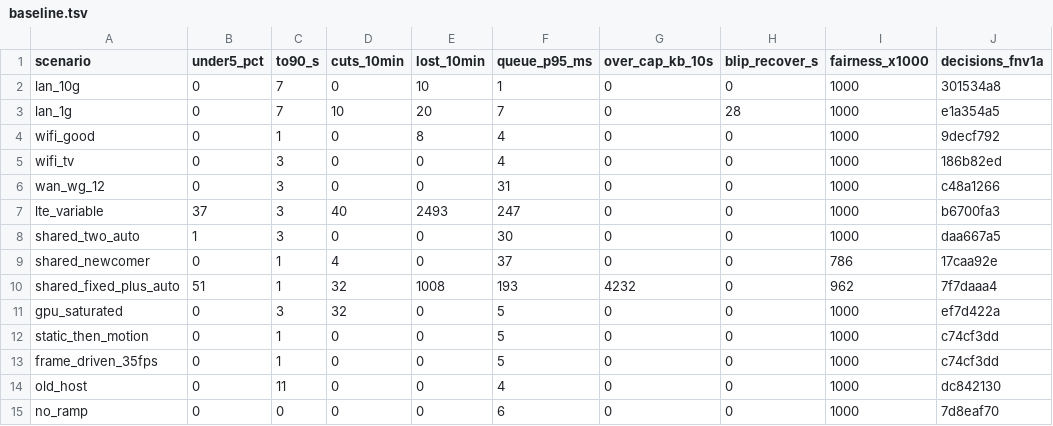
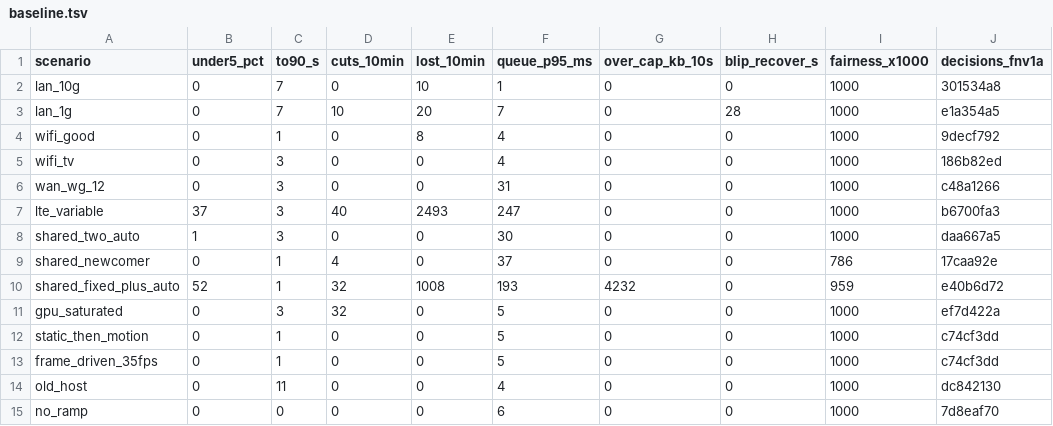
Before and after one commit to aditi-ab/punktfunk-rpi5, a TSV file: crates/punktfunk-core/src/abr/sim/baseline.tsv, drawn as a sheet; only a part is shown.

Commit message:
fix(core/abr): give the drain guard a reference a climb cannot erase
Round 7 armed 33 of 79 guards with no reference, and none of those ended
on the queue emptying — they ran the whole six-window budget out. The
order inside `back_off` is not the cause: every climb step forgets this
rate's norms too, and a session climbing back to its cap has no delay
window of its own left when the next cut lands.

The norm the rate move dropped is kept as the guard's fallback. It was
measured a step away, which is the right mark anyway: a rate change moves
the queue's occupancy, not the path's own delay, and on three ten-minute
runs the norms at every rate a session held sat between 13.1 and 14.3 ms
while the queues those guards watch ran to 380.

One row moves. `shared_fixed_plus_auto` ends its guards on the queue
instead of the budget, so a window it used to swallow is judged: under5
51 → 52, fairness 962 → 959, same cuts and the same lost frames. Every
row with no loss and no wall is byte-identical.

```diff
--- a/crates/punktfunk-core/src/abr/sim/baseline.tsv
+++ b/crates/punktfunk-core/src/abr/sim/baseline.tsv
@@ -9,3 +9,3 @@ shared_two_auto	1	3	0	0	30	0	0	1000	daa667a5
 shared_newcomer	0	1	4	0	37	0	0	786	17caa92e
-shared_fixed_plus_auto	51	1	32	1008	193	4232	0	962	7f7daaa4
+shared_fixed_plus_auto	52	1	32	1008	193	4232	0	959	e40b6d72
 gpu_saturated	0	3	32	0	5	0	0	1000	ef7d422a
```
Also changed, not shown: 1 other file.
